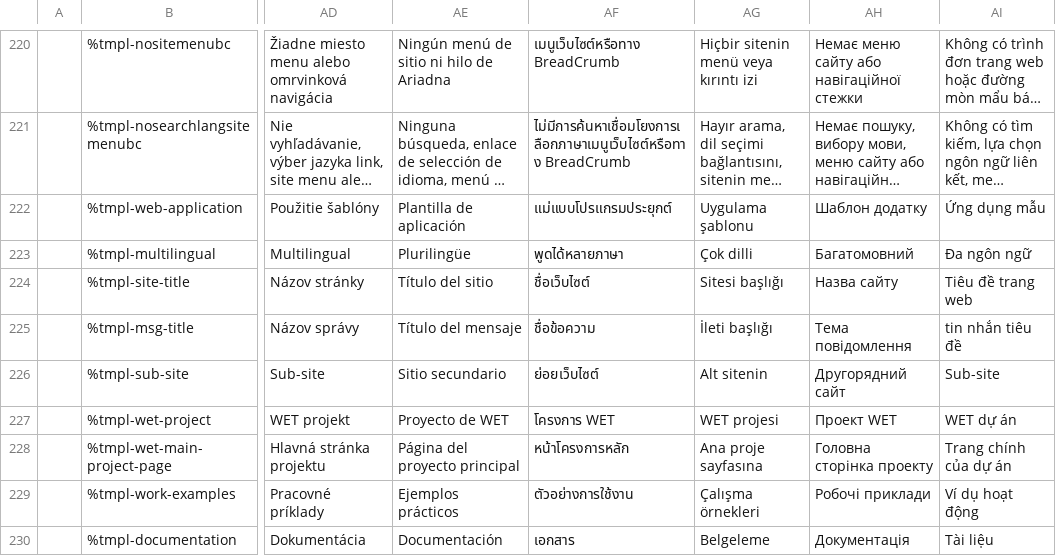
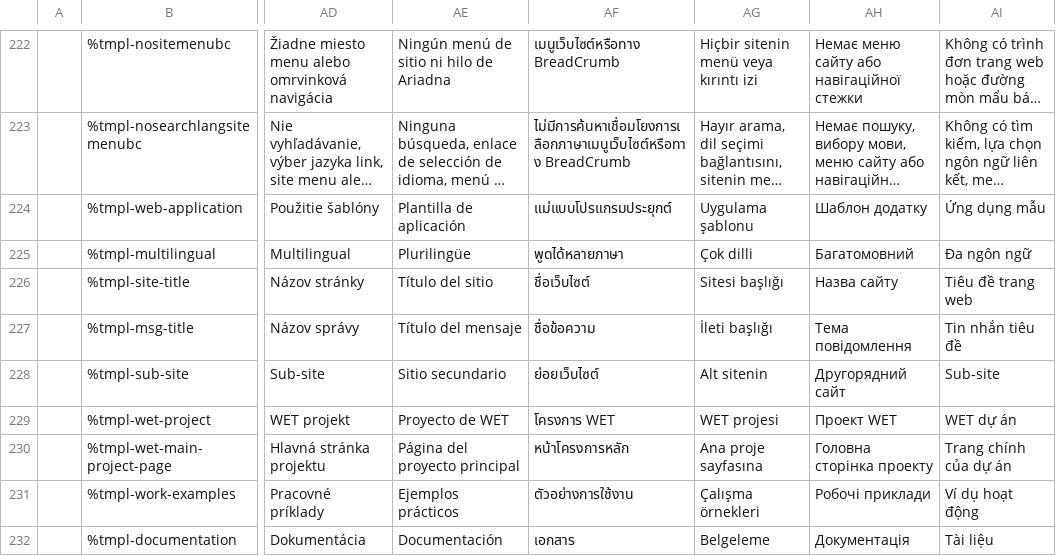
Before and after one commit to wet-boew/wet-boew-xsl, a CSV file: src/js/i18n/i18n.csv, drawn as a sheet; only a part is shown, gaps mark what is left out; long unchanged cells end in …; addresses are those after the commit; the diff covers the shown part only; the diff names each change by its address in the sheet, - before the commit and + after, or states it on an @@ line.

```diff
--- a/src/js/i18n/i18n.csv
+++ b/src/js/i18n/i18n.csv
-AI227: tin nhắn tiêu đề
+AI227: Tin nhắn tiêu đề
```
Also changed, not shown: 2 added rows and 98 edited cells elsewhere in this file, 47 other files.
